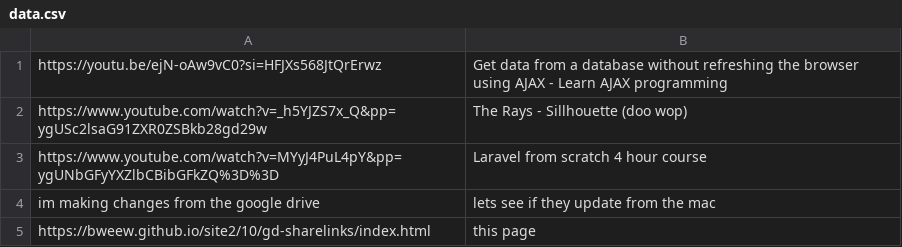
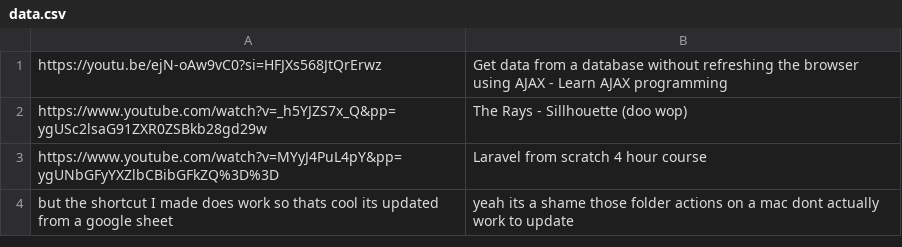
Before and after one commit to bweew/site2, a CSV file: 10/gd-sharelinks/data.csv, drawn as a sheet.

Commit message:
updated csv from the shortcut app

```diff
--- a/10/gd-sharelinks/data.csv
+++ b/10/gd-sharelinks/data.csv
@@ -3,3 +3,2 @@ https://www.youtube.com/watch?v=_h5YJZS7x_Q&pp=ygUSc2lsaG91ZXR0ZSBkb28gd29w,The
 https://www.youtube.com/watch?v=MYyJ4PuL4pY&pp=ygUNbGFyYXZlbCBibGFkZQ%3D%3D,Laravel from scratch	 4 hour course
-im making changes from the google drive,lets see if they update from the mac
-https://bweew.github.io/site2/10/gd-sharelinks/index.html,this page
+but the shortcut I made does work so thats cool its updated from a google sheet,yeah its a shame those folder actions on a mac dont actually work to update
```
